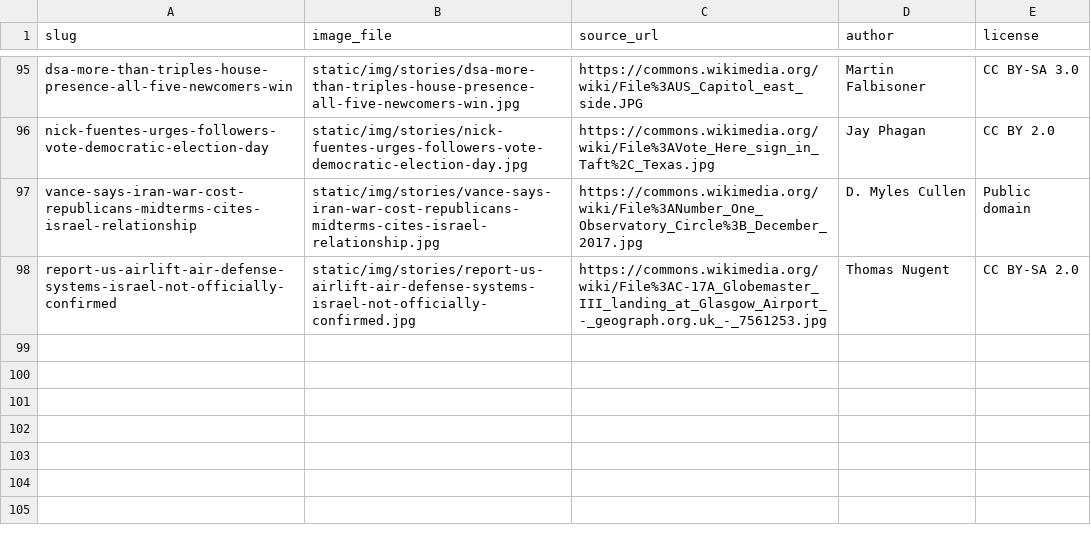
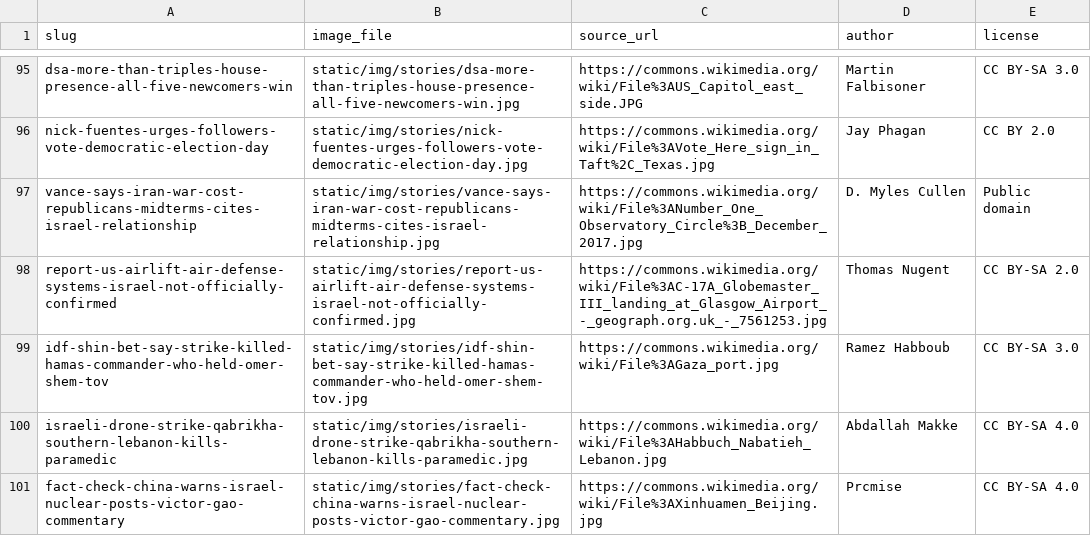
Before and after one commit to amclips/AFNS, a CSV file: CREDITS.csv, drawn as a sheet; only a part is shown, gaps mark what is left out; the diff names each change by its address in the sheet, - before the commit and + after, or states it on an @@ line.

```diff
--- a/CREDITS.csv
+++ b/CREDITS.csv
+row 99: idf-shin-bet-say-strike-killed-hamas-commander-who-held-omer-shem-tov | static/img/stories/idf-shin-bet-say-strike-killed-hamas-commander-who-held-omer-shem-tov.jpg | https://commons.wikimedia.org/wiki/File%3AGaza_port.jpg | Ramez Habboub | CC BY-SA 3.0
+row 100: israeli-drone-strike-qabrikha-southern-lebanon-kills-paramedic | static/img/stories/israeli-drone-strike-qabrikha-southern-lebanon-kills-paramedic.jpg | https://commons.wikimedia.org/wiki/File%3AHabbuch_Nabatieh_Lebanon.jpg | Abdallah Makke | CC BY-SA 4.0
+row 101: fact-check-china-warns-israel-nuclear-posts-victor-gao-commentary | static/img/stories/fact-check-china-warns-israel-nuclear-posts-victor-gao-commentary.jpg | https://commons.wikimedia.org/wiki/File%3AXinhuamen_Beijing.jpg | Prcmise | CC BY-SA 4.0
```
Also changed, not shown: 11 other files.
